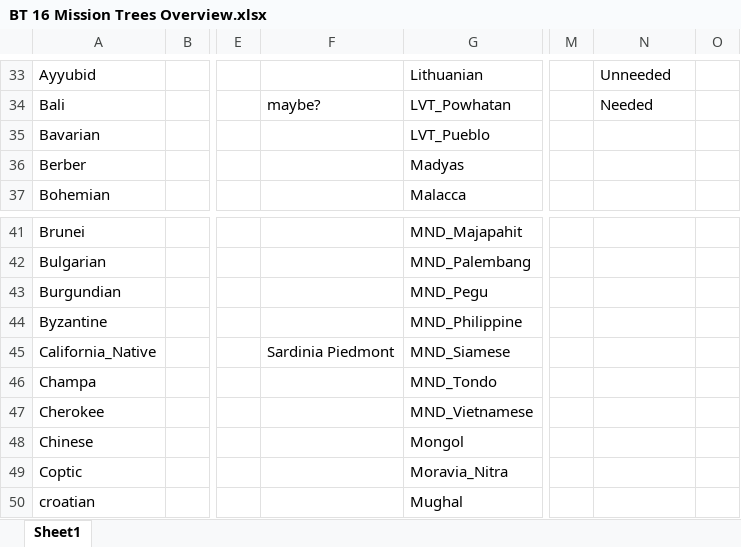
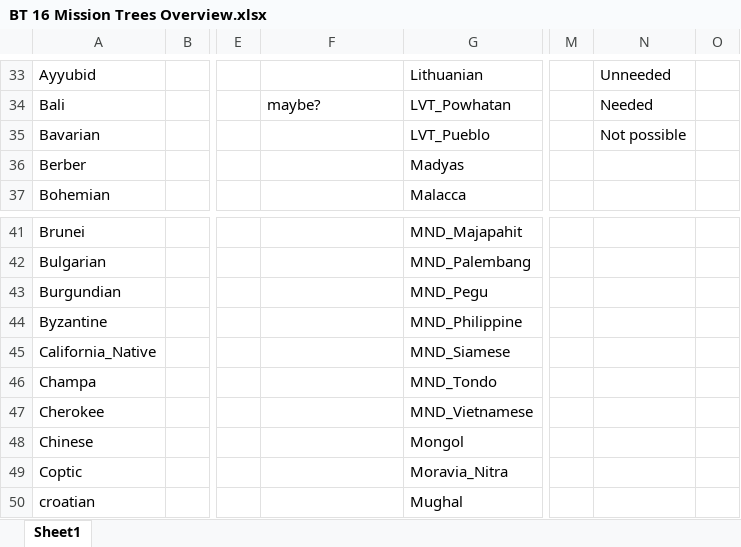
Before and after one commit to myzael/beyond-typus-personal-tweaks, an Excel workbook: BT 16 Mission Trees Overview.xlsx, sheet Sheet1, drawn as a sheet; only a part is shown, gaps mark what is left out; values as stored, in another font and other column widths than the file's, no cell formats; the diff names each change by its address in the sheet, - before the commit and + after, or states it on an @@ line.

Commit message:
Updated mission tree excel

```diff
--- a/BT 16 Mission Trees Overview.xlsx (sheet Sheet1)
+++ b/BT 16 Mission Trees Overview.xlsx (sheet Sheet1)
-N35: (empty)
+N35: Not possible
-F45: Sardinia Piedmont
+F45: (empty)
```
Also changed, not shown: cell formats.
